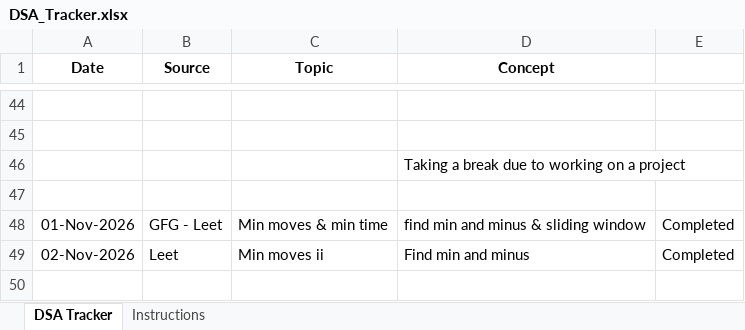
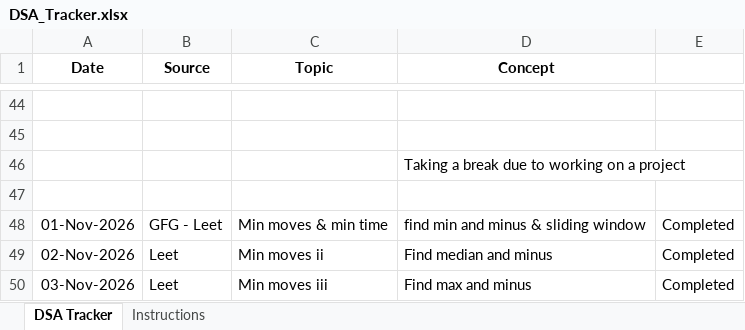
Before and after one commit to jayanthid557/Leet-codes-DSA-Journey, an Excel workbook: DSA_Tracker.xlsx, sheet DSA Tracker, drawn as a sheet; only a part is shown, gaps mark what is left out; values as stored, in another font and other column widths than the file's, no borders; the diff names each change by its address in the sheet, - before the commit and + after, or states it on an @@ line.

```diff
--- a/DSA_Tracker.xlsx (sheet DSA Tracker)
+++ b/DSA_Tracker.xlsx (sheet DSA Tracker)
-D49 (Concept): Find min and minus
+D49 (Concept): Find median and minus
+row 50: 03-Nov-2026 | Leet | Min moves iii | Find max and minus | Completed
```
Also changed, not shown: 2 other files.
